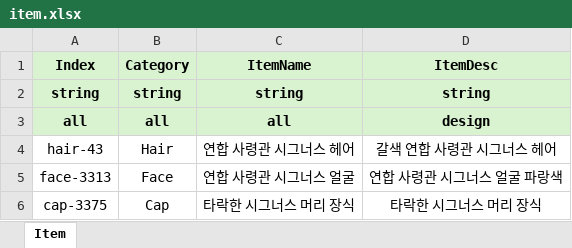
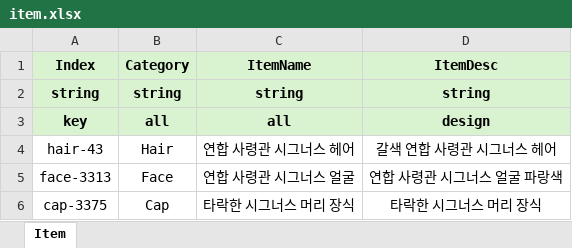
Before and after one commit to dek0058/MScannot206, an Excel workbook: table/item.xlsx, sheet Item, drawn as a sheet; values as stored, in another font and other column widths than the file's, no borders; the diff names each change by its address in the sheet, - before the commit and + after, or states it on an @@ line.

Commit message:
msw 제너레이터 버그 수정 ItemTable 추가

```diff
--- a/table/item.xlsx (sheet Item)
+++ b/table/item.xlsx (sheet Item)
-A3 (Index): all
+A3 (Index): key
```
Also changed, not shown: 7 other files.
